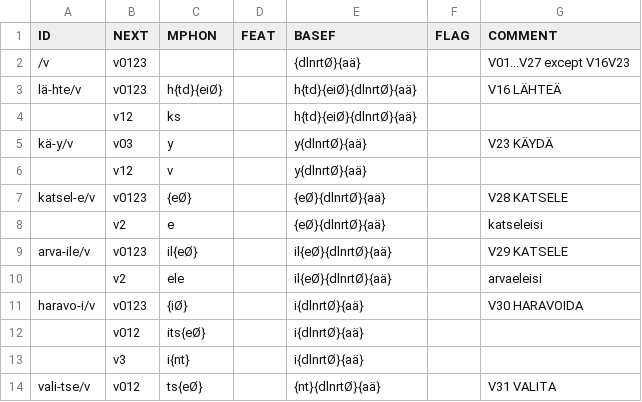
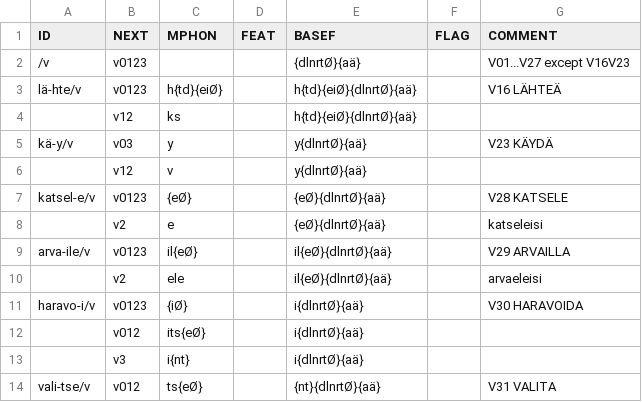
Before and after one commit to koskenni/twolex, a CSV file: affixes-v.csv, drawn as a sheet; only a part is shown; the diff covers the shown part only.

```diff
--- a/affixes-v.csv
+++ b/affixes-v.csv
@@ -8,3 +8,3 @@ katsel-e/v;v0123;{eØ};;{eØ}{dlnrtØ}{aä};;V28 KATSELE
 ;v2;e;;{eØ}{dlnrtØ}{aä}; ;katseleisi
-arva-ile/v;v0123;il{eØ};;il{eØ}{dlnrtØ}{aä};;V29 KATSELE
+arva-ile/v;v0123;il{eØ};;il{eØ}{dlnrtØ}{aä};;V29 ARVAILLA
 ;v2;ele;;il{eØ}{dlnrtØ}{aä}; ;arvaeleisi
```
Also changed, not shown: 1 added row, 1 removed row and 20 edited cells elsewhere in this file, 5 other files.
